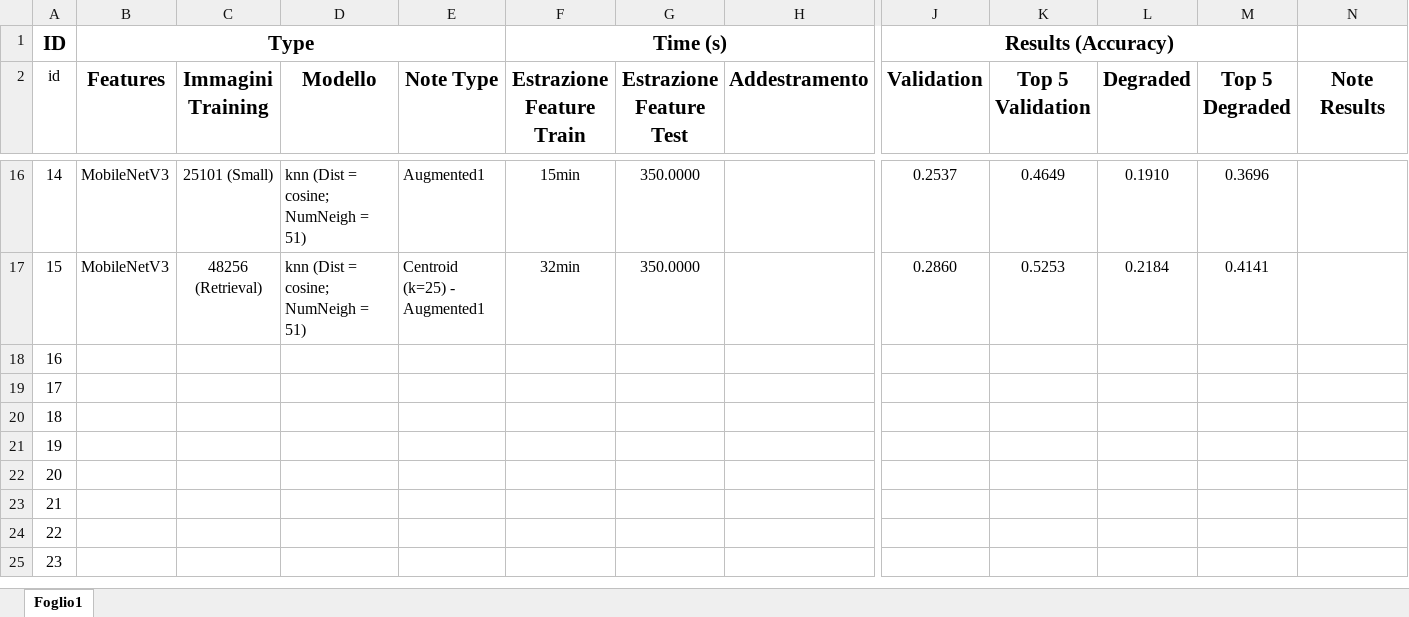
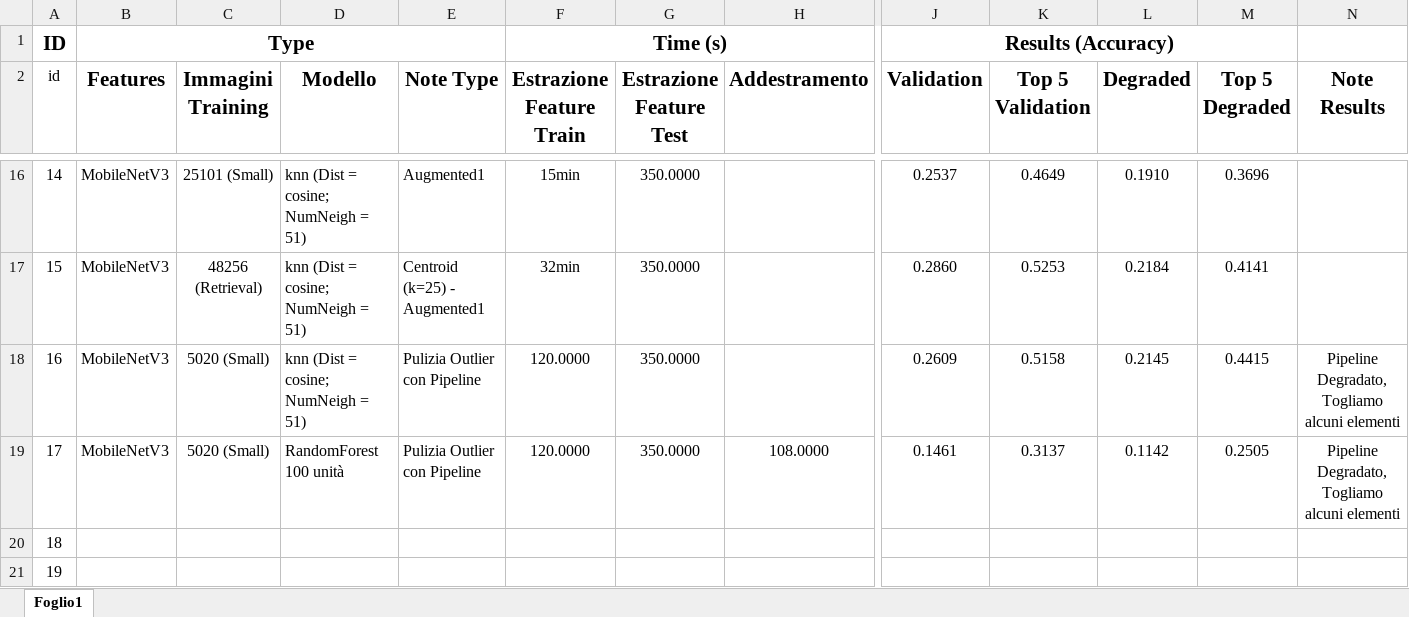
Before and after one commit to TommasoFerrario18/FoodX-251_Classification, an Excel workbook: Results/Results.xlsx, sheet Foglio1, drawn as a sheet; only a part is shown, gaps mark what is left out; the shorter side is filled out with more unchanged rows; values as stored, in another font and other column widths than the file's, no borders; conditional formats and table styles not drawn; the diff names each change by its address in the sheet, - before the commit and + after, or states it on an @@ line.

Commit message:
Results image pipeline

```diff
--- a/Results/Results.xlsx (sheet Foglio1)
+++ b/Results/Results.xlsx (sheet Foglio1)
-B18:B19 (Features): (empty)
+B18:B19 (Features): MobileNetV3
-C18:C19 (Immagini Training): (empty)
+C18:C19 (Immagini Training): 5020 (Small)
-D18 (Modello): (empty)
+D18 (Modello): knn (Dist = cosine; NumNeigh = 51)
-E18:E19 (Note Type): (empty)
+E18:E19 (Note Type): Pulizia Outlier con Pipeline
-F18:F19 (Estrazione Feature Train): (empty)
+F18:F19 (Estrazione Feature Train): 120.0000
-G18:G19 (Estrazione Feature Test): (empty)
+G18:G19 (Estrazione Feature Test): 350.0000
-J18 (Validation): (empty)
+J18 (Validation): 0.2609
-K18 (Top 5 Validation): (empty)
+K18 (Top 5 Validation): 0.5158
-L18 (Degraded): (empty)
+L18 (Degraded): 0.2145
-M18 (Top 5 Degraded): (empty)
+M18 (Top 5 Degraded): 0.4415
-N18:N19 (Note Results): (empty)
+N18:N19 (Note Results): Pipeline Degradato, Togliamo alcuni elementi
-D19 (Modello): (empty)
+D19 (Modello): RandomForest 100 unità
-H19 (Addestramento): (empty)
+H19 (Addestramento): 108.0000
-J19 (Validation): (empty)
+J19 (Validation): 0.1461
-K19 (Top 5 Validation): (empty)
+K19 (Top 5 Validation): 0.3137
-L19 (Degraded): (empty)
+L19 (Degraded): 0.1142
-M19 (Top 5 Degraded): (empty)
+M19 (Top 5 Degraded): 0.2505
```
Also changed, not shown: 4 other files.
